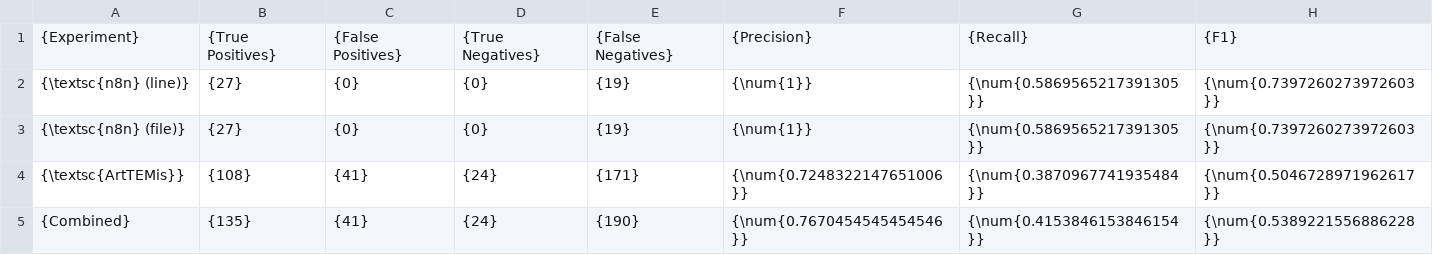
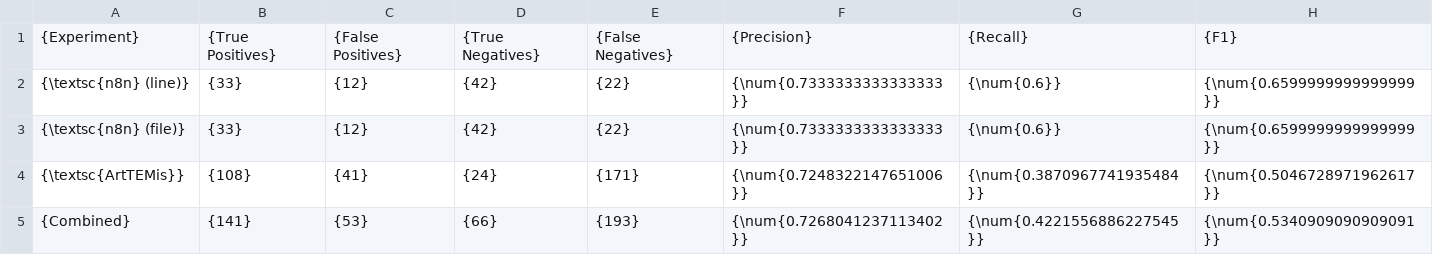
Before and after one commit to heddendorp/msc-thesis, a CSV file: thesis/data/evaluationResult.csv, drawn as a sheet.

```diff
--- a/thesis/data/evaluationResult.csv
+++ b/thesis/data/evaluationResult.csv
@@ -1,5 +1,5 @@
 {Experiment},{True Positives},{False Positives},{True Negatives},{False Negatives},{Precision},{Recall},{F1}
-{\textsc{n8n} (line)},{27},{0},{0},{19},{\num{1}},{\num{0.5869565217391305}},{\num{0.7397260273972603}}
-{\textsc{n8n} (file)},{27},{0},{0},{19},{\num{1}},{\num{0.5869565217391305}},{\num{0.7397260273972603}}
+{\textsc{n8n} (line)},{33},{12},{42},{22},{\num{0.7333333333333333}},{\num{0.6}},{\num{0.6599999999999999}}
+{\textsc{n8n} (file)},{33},{12},{42},{22},{\num{0.7333333333333333}},{\num{0.6}},{\num{0.6599999999999999}}
 {\textsc{ArtTEMis}},{108},{41},{24},{171},{\num{0.7248322147651006}},{\num{0.3870967741935484}},{\num{0.5046728971962617}}
-{Combined},{135},{41},{24},{190},{\num{0.7670454545454546}},{\num{0.4153846153846154}},{\num{0.5389221556886228}}
+{Combined},{141},{53},{66},{193},{\num{0.7268041237113402}},{\num{0.4221556886227545}},{\num{0.5340909090909091}}
```
Also changed, not shown: 7 other files.
